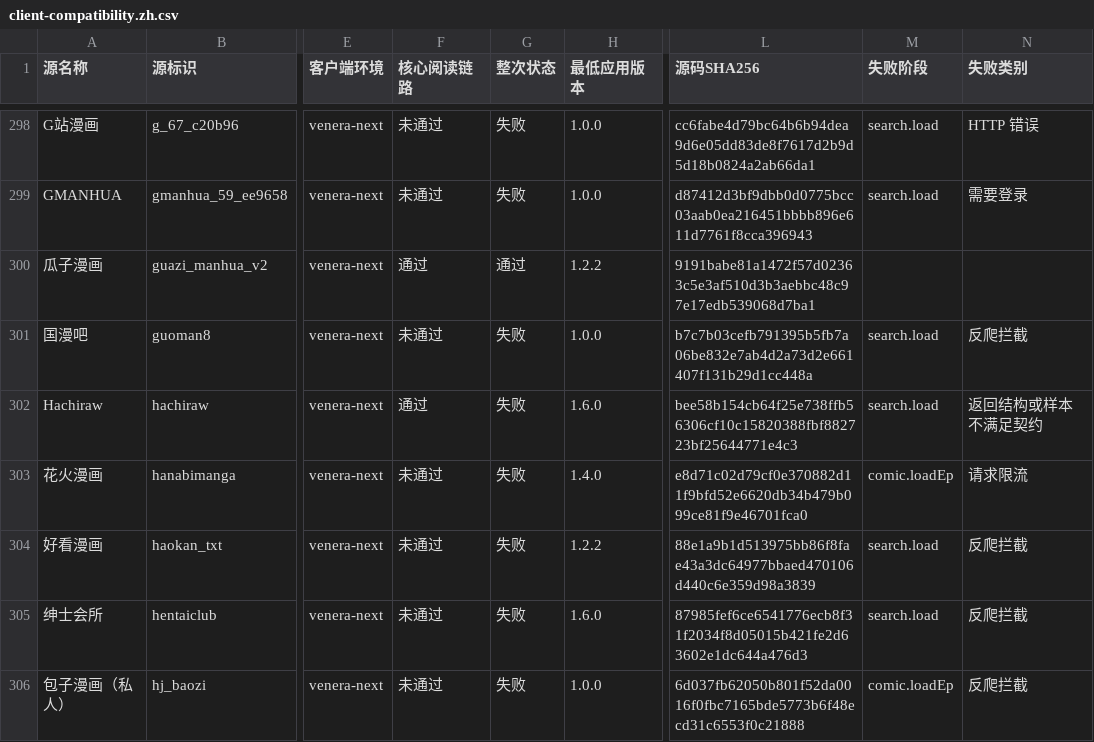
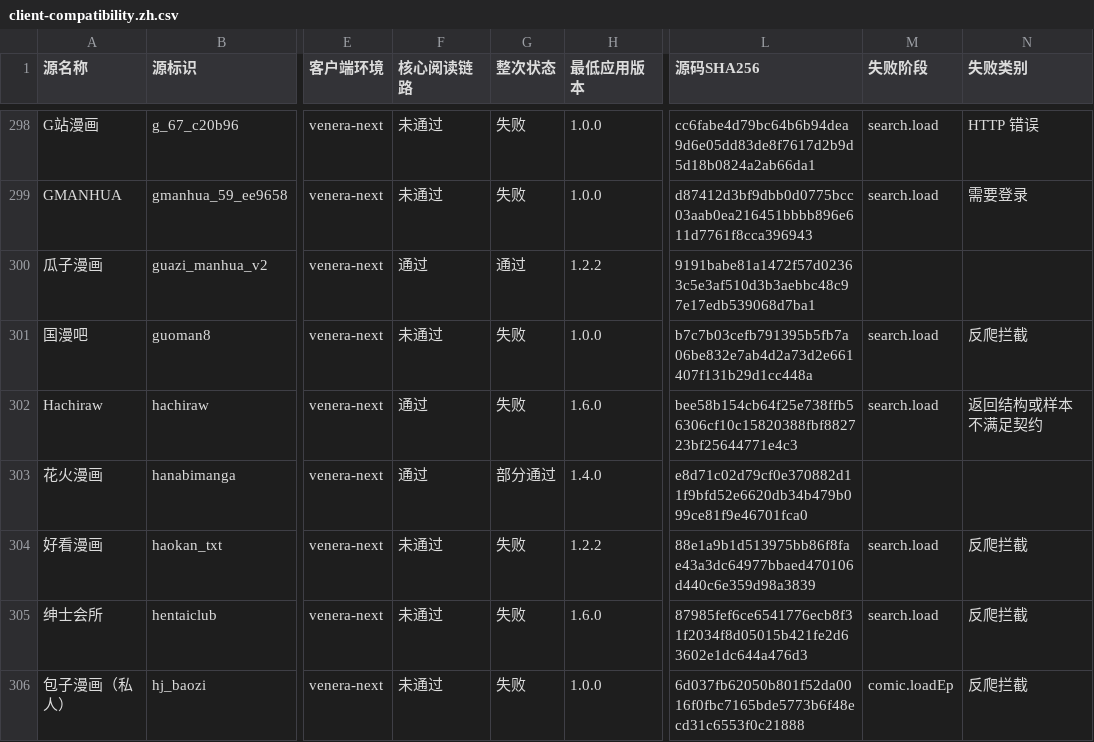
Before and after one commit to laincat/vensrc, a CSV file: data/client-compatibility.zh.csv, drawn as a sheet; only a part is shown, gaps mark what is left out; the diff covers the shown part only; the diff names each change by its address in the sheet, - before the commit and + after, or states it on an @@ line.

```diff
--- a/data/client-compatibility.zh.csv
+++ b/data/client-compatibility.zh.csv
-F303 (核心阅读链路): 未通过
+F303 (核心阅读链路): 通过
-G303 (整次状态): 失败
+G303 (整次状态): 部分通过
-M303 (失败阶段): comic.loadEp
+M303 (失败阶段): (empty)
-N303 (失败类别): 请求限流
+N303 (失败类别): (empty)
```
Also changed, not shown: 33 edited cells elsewhere in this file, data/sources.zh.csv, 13 other files.
